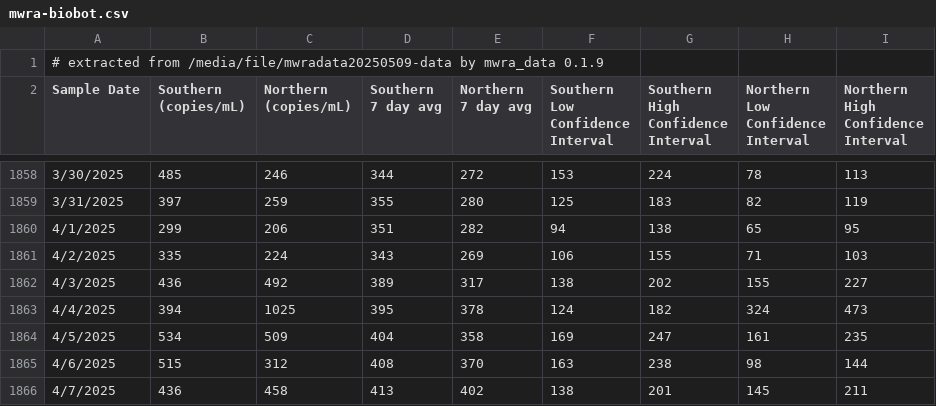
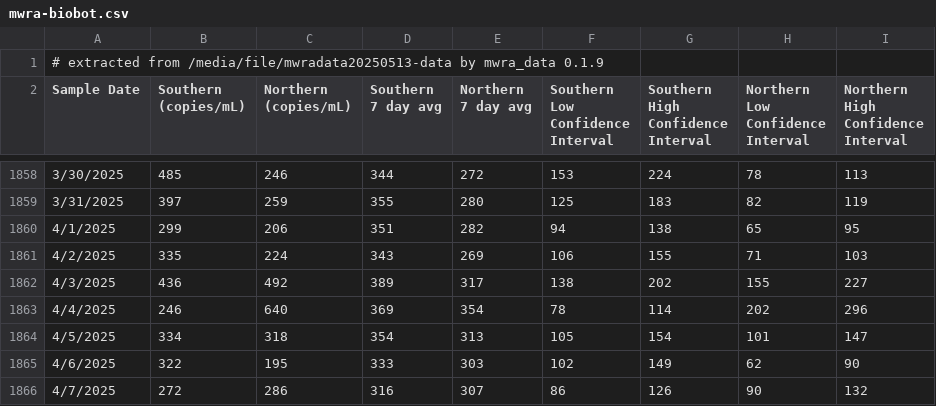
Before and after one commit to bensteinberg/mwra-biobot, a CSV file: mwra-biobot.csv, drawn as a sheet; only a part is shown, gaps mark what is left out; the diff covers the shown part only.

```diff
--- a/mwra-biobot.csv
+++ b/mwra-biobot.csv
@@ -1,2 +1,2 @@
-# extracted from /media/file/mwradata20250509-data by mwra_data 0.1.9
+# extracted from /media/file/mwradata20250513-data by mwra_data 0.1.9
 Sample Date,"Southern
@@ -1874,5 +1874,5 @@ Interval"
 4/3/2025,436,492,389,317,138,202,155,227
-4/4/2025,394,1025,395,378,124,182,324,473
-4/5/2025,534,509,404,358,169,247,161,235
-4/6/2025,515,312,408,370,163,238,98,144
-4/7/2025,436,458,413,402,138,201,145,211
+4/4/2025,246,640,369,354,78,114,202,296
+4/5/2025,334,318,354,313,105,154,101,147
+4/6/2025,322,195,333,303,102,149,62,90
+4/7/2025,272,286,316,307,86,126,90,132
```
Also changed, not shown: 3 added rows and 133 edited cells elsewhere in this file, mwra-biobot-tidied.csv, 1 other file.
